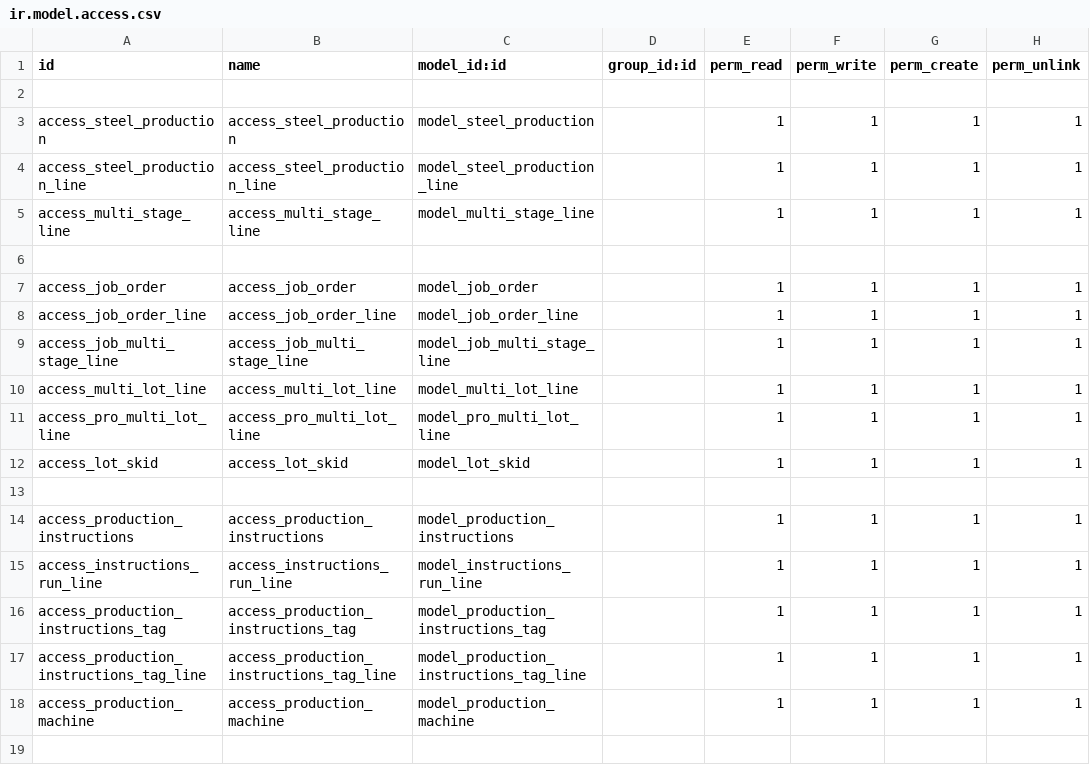
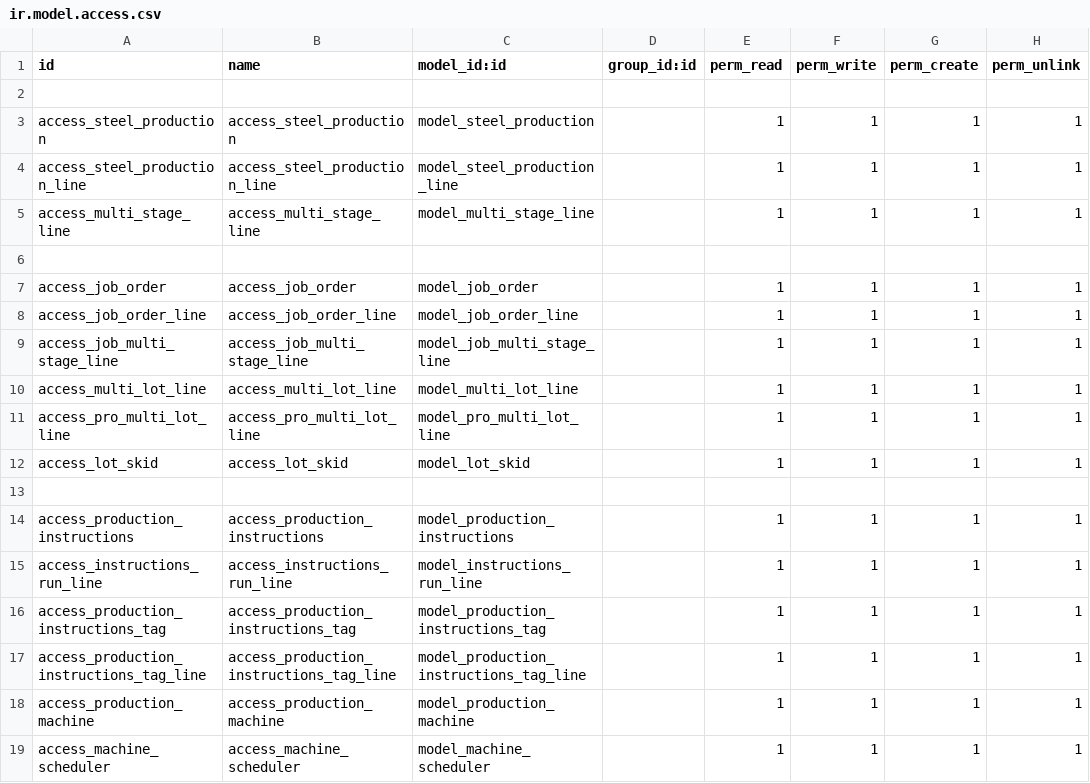
Before and after one commit to eoxsteam/0.4, a CSV file: odx_steel_production/security/ir.model.access.csv, drawn as a sheet.

```diff
--- a/odx_steel_production/security/ir.model.access.csv
+++ b/odx_steel_production/security/ir.model.access.csv
@@ -18 +18,2 @@ access_production_instructions_tag_line,access_production_instructions_tag_line,
 access_production_machine,access_production_machine,model_production_machine,,1,1,1,1
+access_machine_scheduler,access_machine_scheduler,model_machine_scheduler,,1,1,1,1
```
Also changed, not shown: 6 other files.
